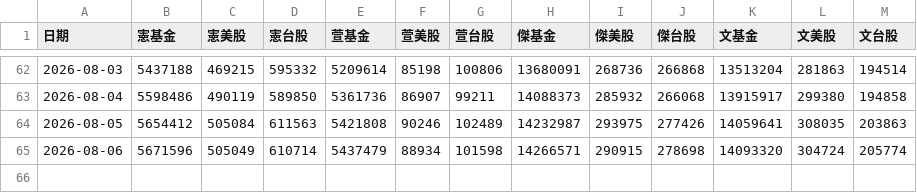
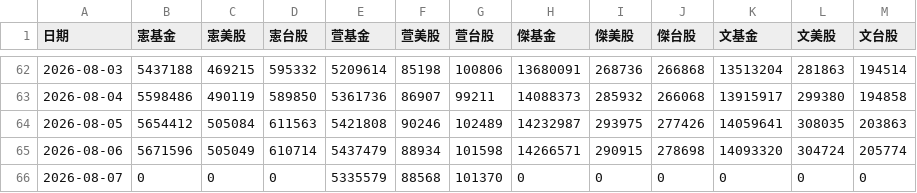
Before and after one commit to mussinakk-ux/family, a CSV file: data.csv, drawn as a sheet; only a part is shown, gaps mark what is left out; the diff names each change by its address in the sheet, - before the commit and + after, or states it on an @@ line.

Commit message:
Update family asset data 2026-08-07 13:42:19

```diff
--- a/data.csv
+++ b/data.csv
+row 66: 2026-08-07 | 0 | 0 | 0 | 5335579 | 88568 | 101370 | 0 | 0 | 0 | 0 | 0 | 0
```
